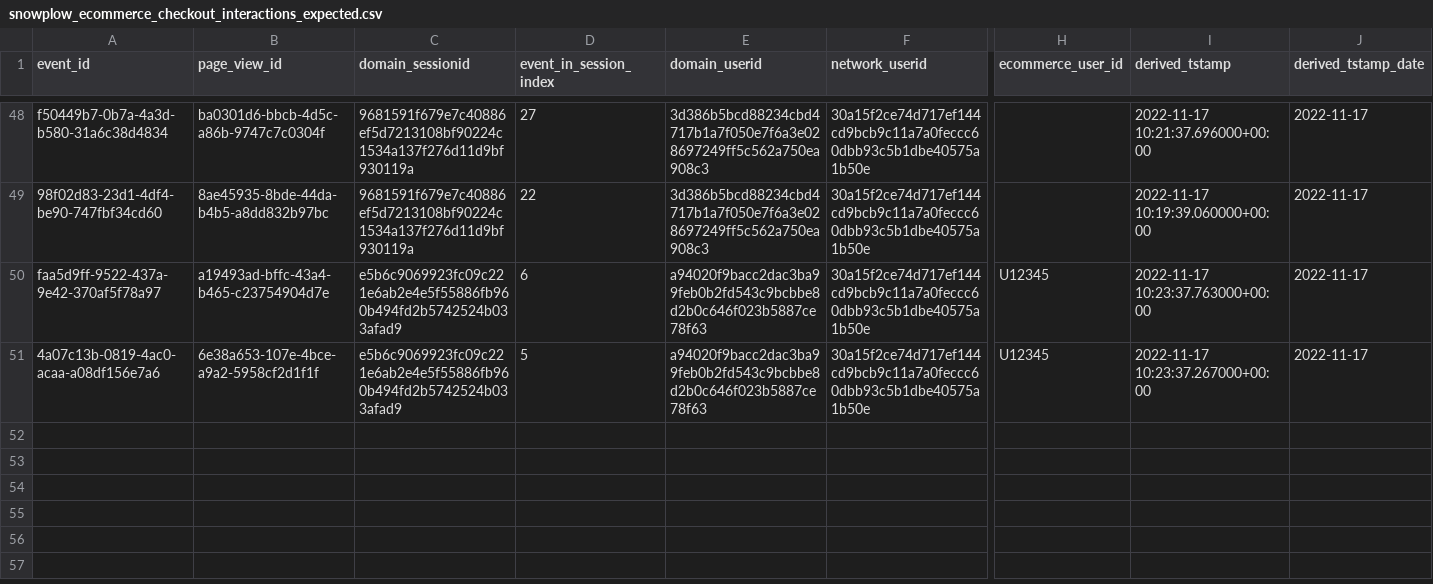
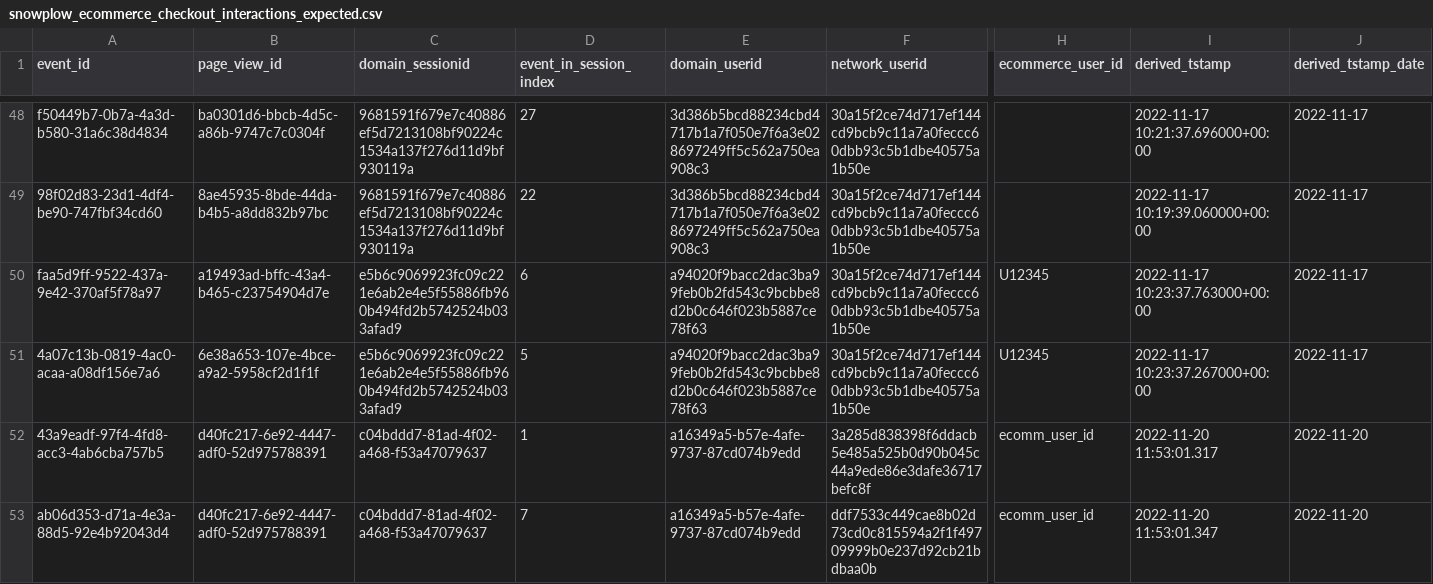
Before and after one commit to snowplow/dbt-snowplow-ecommerce, a CSV file: integration_tests/data/expected/bigquery/snowplow_ecommerce_checkout_interactions_expected.csv, drawn as a sheet; only a part is shown, gaps mark what is left out; rows hold the shown columns only; the diff names each change by its address in the sheet, - before the commit and + after, or states it on an @@ line.

```diff
--- a/integration_tests/data/expected/bigquery/snowplow_ecommerce_checkout_interactions_expected.csv
+++ b/integration_tests/data/expected/bigquery/snowplow_ecommerce_checkout_interactions_expected.csv
+row 52: 43a9eadf-97f4-4fd8-acc3-4ab6cba757b5 | d40fc217-6e92-4447-adf0-52d975788391 | c04bddd7-81ad-4f02-a468-f53a47079637 | 1 | a16349a5-b57e-4afe-9737-87cd074b9edd | 3a285d838398f6ddacb5e485a525b0d90b045c44a9ede86e3dafe36717befc8f | ecomm_user_id | 2022-11-20 11:53:01.317 | 2022-11-20
+row 53: ab06d353-d71a-4e3a-88d5-92e4b92043d4 | d40fc217-6e92-4447-adf0-52d975788391 | c04bddd7-81ad-4f02-a468-f53a47079637 | 7 | a16349a5-b57e-4afe-9737-87cd074b9edd | ddf7533c449cae8b02d73cd0c815594a2f1f49709999b0e237d92cb21bdbaa0b | ecomm_user_id | 2022-11-20 11:53:01.347 | 2022-11-20
```
Also changed, not shown: integration_tests/data/expected/bigquery/snowplow_ecommerce_cart_interactions_expected.csv, integration_tests/data/expected/databricks/snowplow_ecommerce_cart_interactions_expected.csv, 45 other files.
